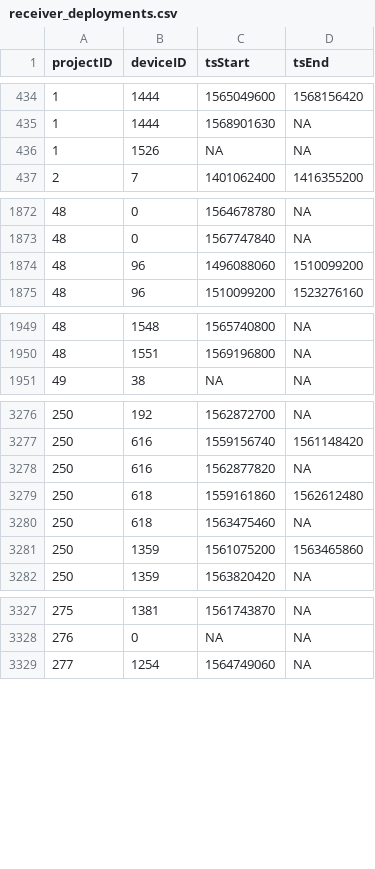
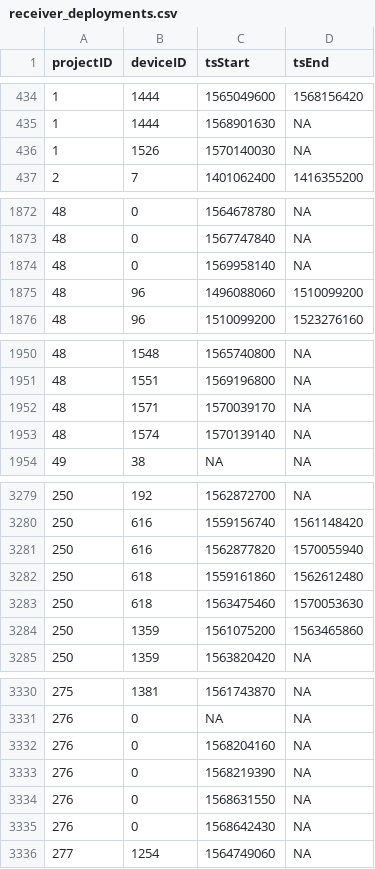
Before and after one commit to jbrzusto/motus-metadata-history, a CSV file: receiver_deployments.csv, drawn as a sheet; only a part is shown, gaps mark what is left out; the diff covers the shown part only.

```diff
--- a/receiver_deployments.csv
+++ b/receiver_deployments.csv
@@ -435,3 +435,3 @@
 1,1444,1568901630,NA
-1,1526,NA,NA
+1,1526,1570140030,NA
 2,7,1401062400,1416355200
@@ -1873,2 +1873,3 @@
 48,0,1567747840,NA
+48,0,1569958140,NA
 48,96,1496088060,1510099200
@@ -1950,2 +1951,4 @@
 48,1551,1569196800,NA
+48,1571,1570039170,NA
+48,1574,1570139140,NA
 49,38,NA,NA
@@ -3277,5 +3280,5 @@
 250,616,1559156740,1561148420
-250,616,1562877820,NA
+250,616,1562877820,1570055940
 250,618,1559161860,1562612480
-250,618,1563475460,NA
+250,618,1563475460,1570053630
 250,1359,1561075200,1563465860
@@ -3328,2 +3331,6 @@
 276,0,NA,NA
+276,0,1568204160,NA
+276,0,1568219390,NA
+276,0,1568631550,NA
+276,0,1568642430,NA
 277,1254,1564749060,NA
```
Also changed, not shown: 1 edited cell elsewhere in this file, 1 other file.
